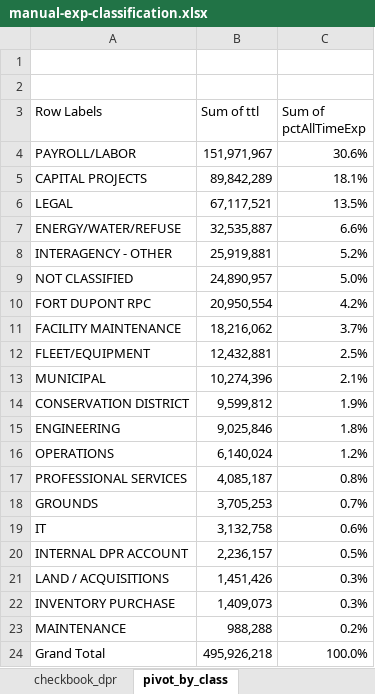
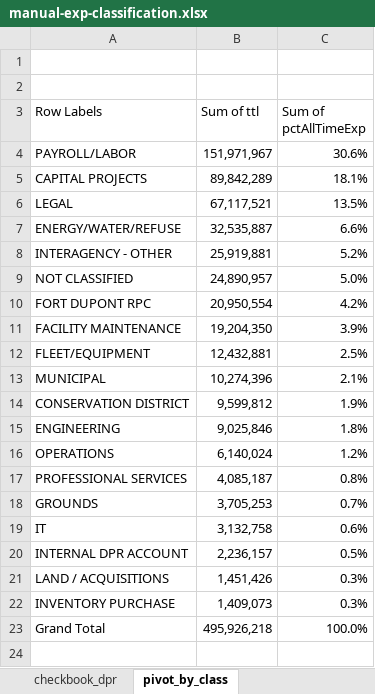
Before and after one commit to joetric/doverde, an Excel workbook: data/classified/manual-exp-classification.xlsx, sheet pivot_by_class, drawn as a sheet; values as stored, in another font and other column widths than the file's, no borders; the diff names each change by its address in the sheet, - before the commit and + after, or states it on an @@ line.

Commit message:
MAINTENANCE>FACILITIES MAINTENANCE

```diff
--- a/data/classified/manual-exp-classification.xlsx (sheet pivot_by_class)
+++ b/data/classified/manual-exp-classification.xlsx (sheet pivot_by_class)
-B11 (Sum of ttl): 18,216,062
+B11 (Sum of ttl): 19,204,350
-C11 (Sum of pctAllTimeExp): 3.7%
+C11 (Sum of pctAllTimeExp): 3.9%
-row 23: MAINTENANCE | 988,288 | 0.2%
```
Also changed, not shown: sheet checkbook_dpr.
